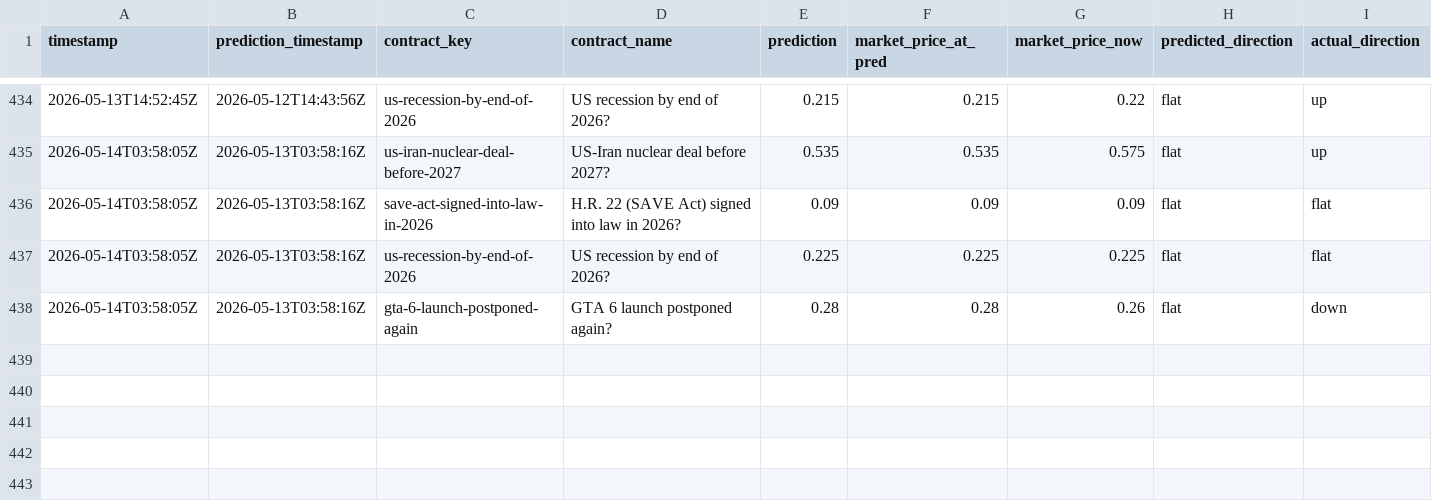
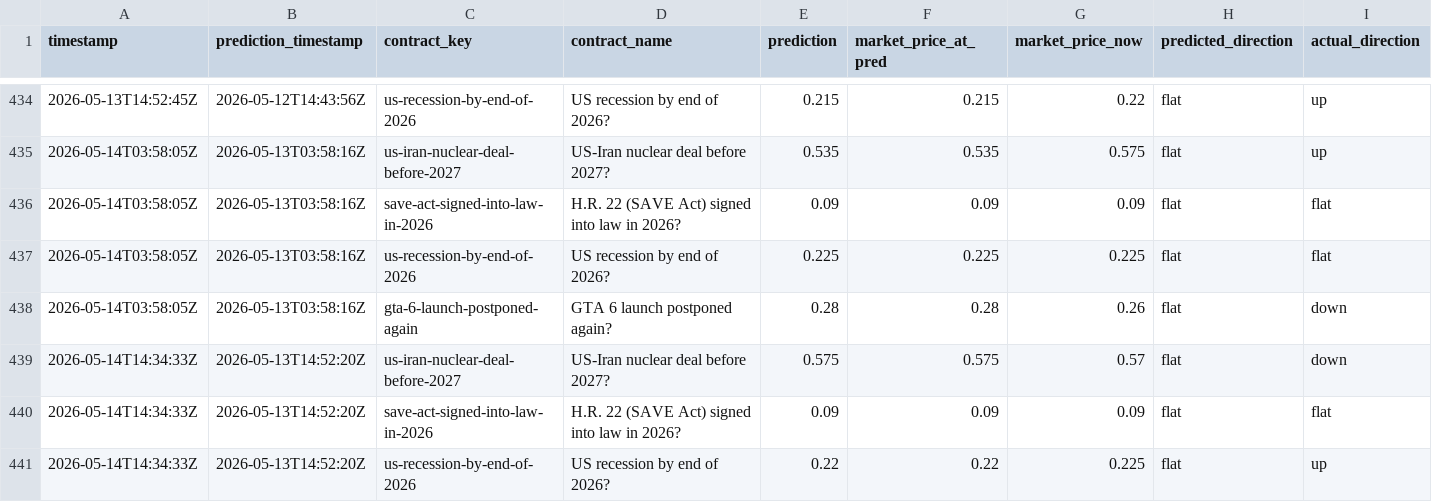
Before and after one commit to pairie-koh/Oracle-Labs-V2, a CSV file: static_scores_history.csv, drawn as a sheet; only a part is shown, gaps mark what is left out; rows hold the shown columns only; the diff names each change by its address in the sheet, - before the commit and + after, or states it on an @@ line.

```diff
--- a/static_scores_history.csv
+++ b/static_scores_history.csv
+row 439: 2026-05-14T14:34:33Z | 2026-05-13T14:52:20Z | us-iran-nuclear-deal-before-2027 | US-Iran nuclear deal before 2027? | 0.575 | 0.575 | 0.57 | flat | down
+row 440: 2026-05-14T14:34:33Z | 2026-05-13T14:52:20Z | save-act-signed-into-law-in-2026 | H.R. 22 (SAVE Act) signed into law in 2026? | 0.09 | 0.09 | 0.09 | flat | flat
+row 441: 2026-05-14T14:34:33Z | 2026-05-13T14:52:20Z | us-recession-by-end-of-2026 | US recession by end of 2026? | 0.22 | 0.22 | 0.225 | flat | up
```
Also changed, not shown: price_history/prices.csv, scores_history.csv, 21 other files.
